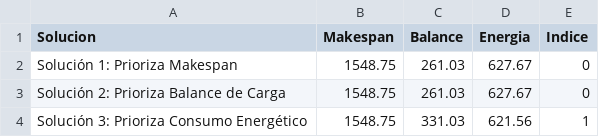
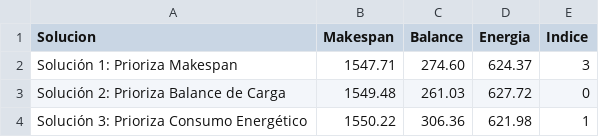
Before and after one commit to luis1310/HFS-T2, a CSV file: tesis3/results/mejores_soluciones.csv, drawn as a sheet.

```diff
--- a/tesis3/results/mejores_soluciones.csv
+++ b/tesis3/results/mejores_soluciones.csv
@@ -1,4 +1,4 @@
 Solucion,Makespan,Balance,Energia,Indice
-Solución 1: Prioriza Makespan,1548.75,261.03,627.67,0
-Solución 2: Prioriza Balance de Carga,1548.75,261.03,627.67,0
-Solución 3: Prioriza Consumo Energético,1548.75,331.03,621.56,1
+Solución 1: Prioriza Makespan,1547.71,274.60,624.37,3
+Solución 2: Prioriza Balance de Carga,1549.48,261.03,627.72,0
+Solución 3: Prioriza Consumo Energético,1550.22,306.36,621.98,1
```
Also changed, not shown: tesis3/results/comparacion_memetica_parcial.csv, tesis3/results/frente_pareto_memético.csv, 17 other files.
